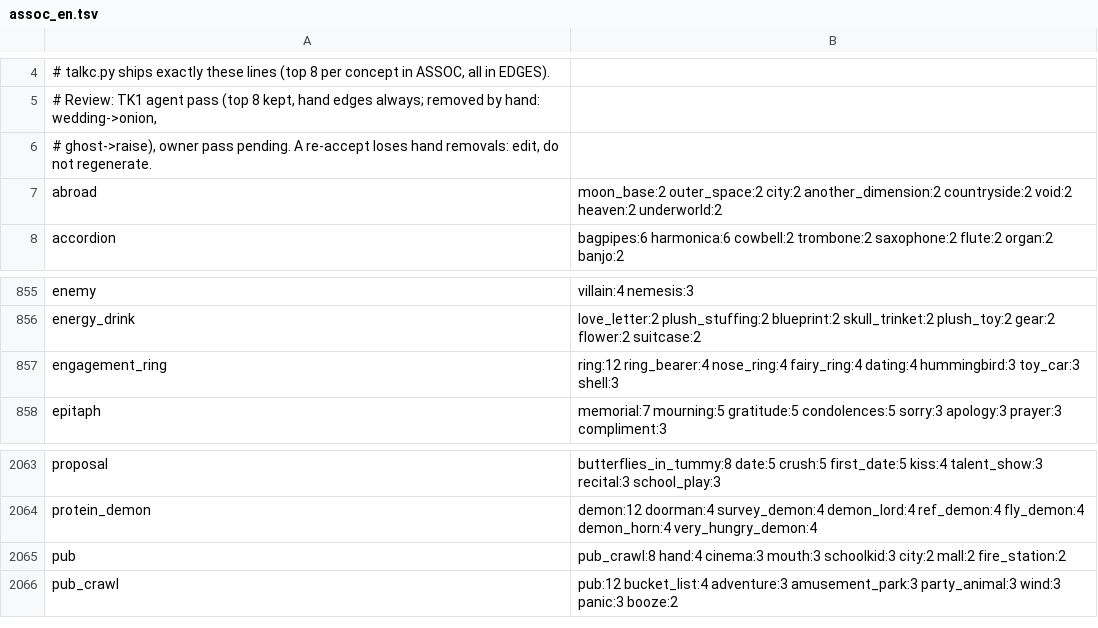
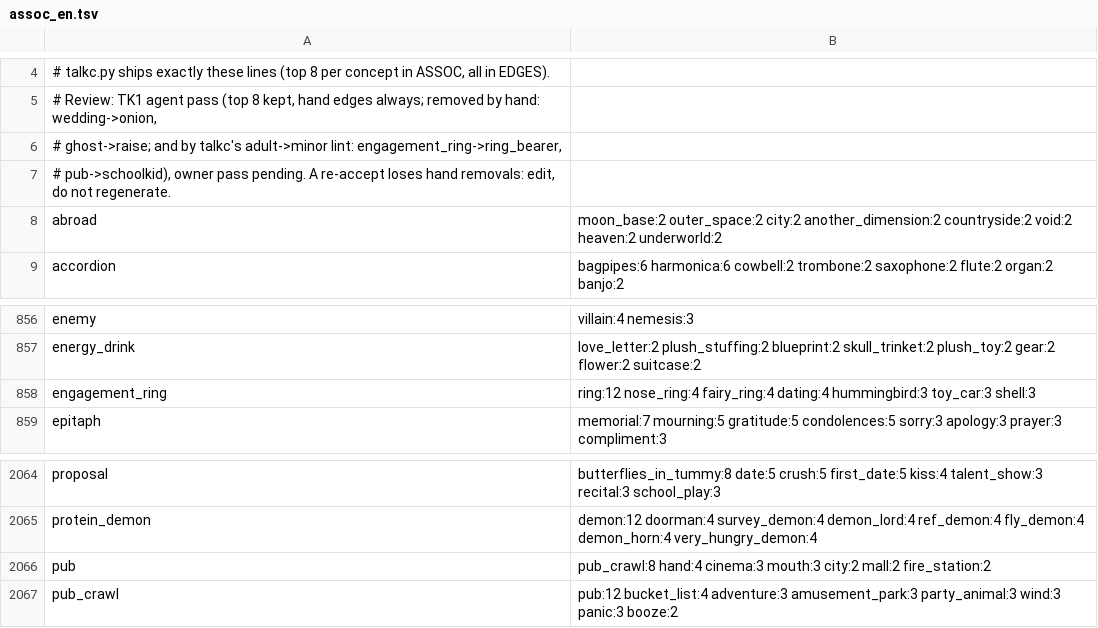
Before and after one commit to masong0508-lab/DOOMOGACHI-LIFE-in-HELLvile-park-exclamationmark, a TSV file: core/data/talk/assoc_en.tsv, drawn as a sheet; only a part is shown, gaps mark what is left out.

```diff
--- a/core/data/talk/assoc_en.tsv
+++ b/core/data/talk/assoc_en.tsv
@@ -5,3 +5,4 @@
 # Review: TK1 agent pass (top 8 kept, hand edges always; removed by hand: wedding->onion,
-# ghost->raise), owner pass pending. A re-accept loses hand removals: edit, do not regenerate.
+# ghost->raise; and by talkc's adult->minor lint: engagement_ring->ring_bearer,
+# pub->schoolkid), owner pass pending. A re-accept loses hand removals: edit, do not regenerate.
 abroad	moon_base:2 outer_space:2 city:2 another_dimension:2 countryside:2 void:2 heaven:2 underworld:2
@@ -856,3 +857,3 @@ enemy	villain:4 nemesis:3
 energy_drink	love_letter:2 plush_stuffing:2 blueprint:2 skull_trinket:2 plush_toy:2 gear:2 flower:2 suitcase:2
-engagement_ring	ring:12 ring_bearer:4 nose_ring:4 fairy_ring:4 dating:4 hummingbird:3 toy_car:3 shell:3
+engagement_ring	ring:12 nose_ring:4 fairy_ring:4 dating:4 hummingbird:3 toy_car:3 shell:3
 epitaph	memorial:7 mourning:5 gratitude:5 condolences:5 sorry:3 apology:3 prayer:3 compliment:3
@@ -2064,3 +2065,3 @@ proposal	butterflies_in_tummy:8 date:5 crush:5 first_date:5 kiss:4 talent_show:3
 protein_demon	demon:12 doorman:4 survey_demon:4 demon_lord:4 ref_demon:4 fly_demon:4 demon_horn:4 very_hungry_demon:4
-pub	pub_crawl:8 hand:4 cinema:3 mouth:3 schoolkid:3 city:2 mall:2 fire_station:2
+pub	pub_crawl:8 hand:4 cinema:3 mouth:3 city:2 mall:2 fire_station:2
 pub_crawl	pub:12 bucket_list:4 adventure:3 amusement_park:3 party_animal:3 wind:3 panic:3 booze:2
```
Also changed, not shown: core/data/talk/lexicon/en/gen_game.tsv, core/data/talk/lexicon/en/override.tsv, 13 other files.
